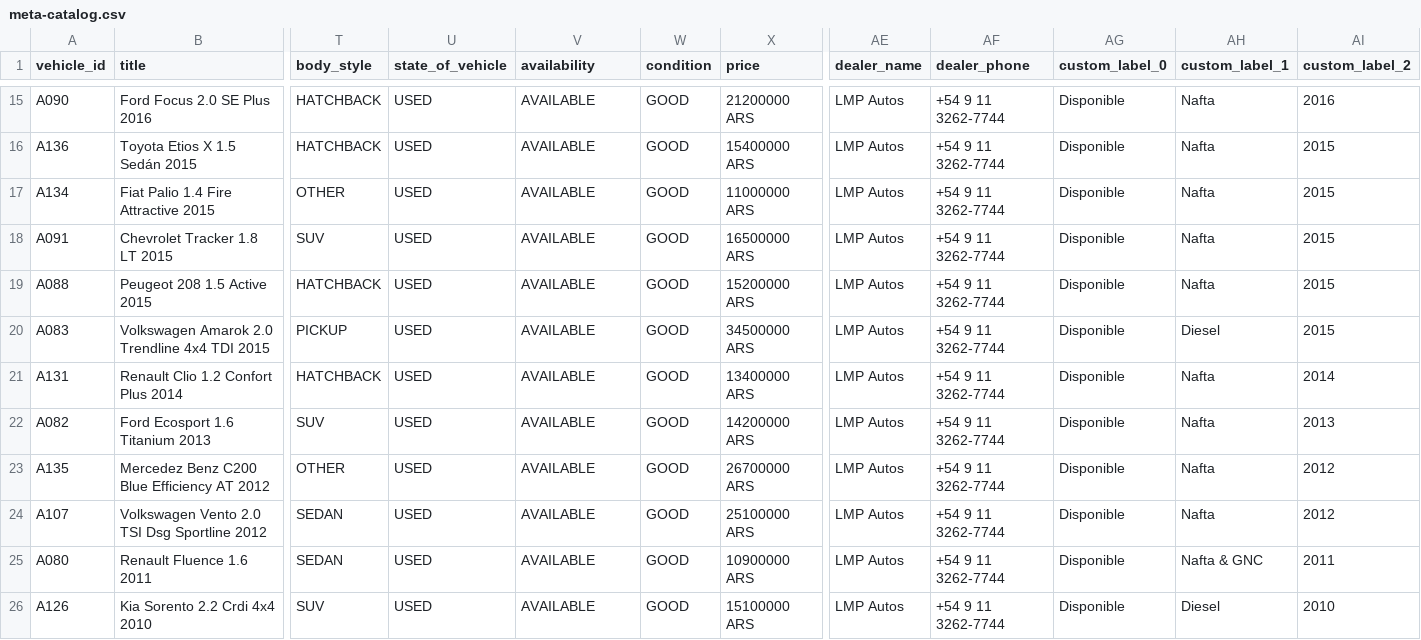
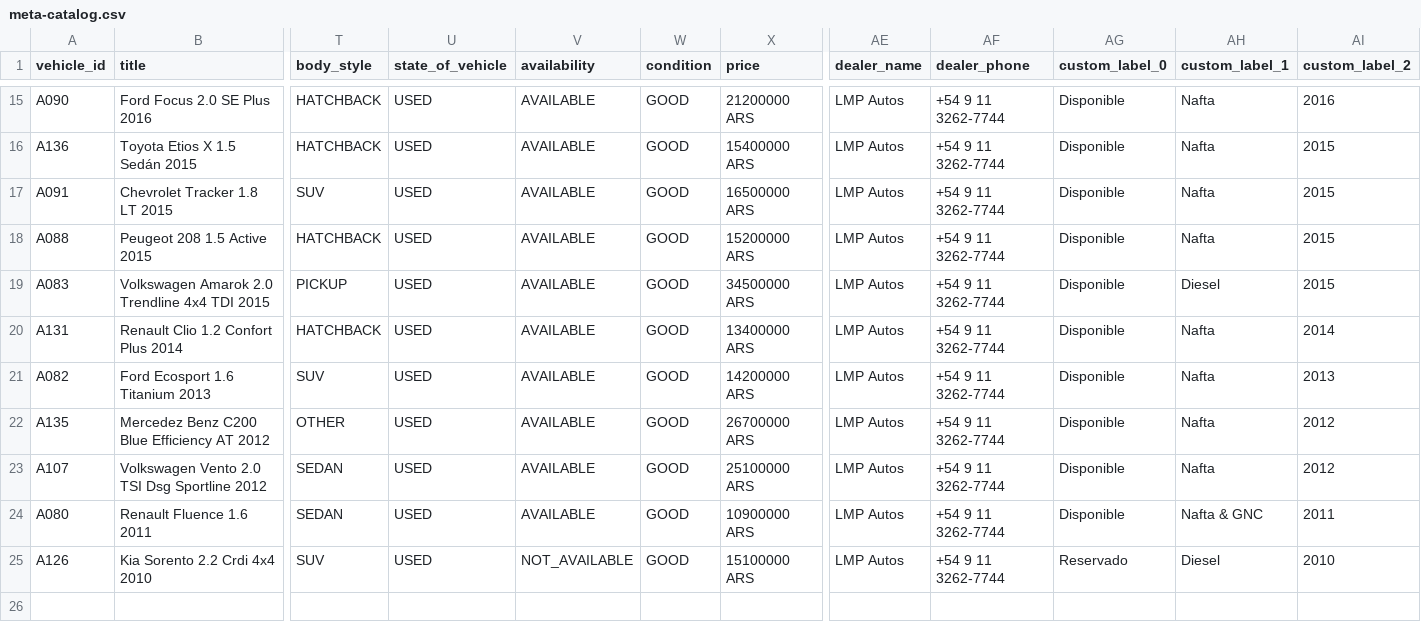
Before and after one commit to emanuelastudillo-mkt/lmp_automotores, a CSV file: meta-catalog.csv, drawn as a sheet; only a part is shown, gaps mark what is left out; removed rows and columns are numbered as before the commit, all else as after; rows hold the shown columns only; the diff names each change by its address in the sheet, - before the commit and + after, or states it on an @@ line.

```diff
--- a/meta-catalog.csv
+++ b/meta-catalog.csv
-row 17: A134 | Fiat Palio 1.4 Fire Attractive 2015 | OTHER | USED | AVAILABLE | GOOD | 11000000 ARS | LMP Autos | +54 9 11 3262-7744 | Disponible | Nafta | 2015
-V25 (availability): AVAILABLE
+V25 (availability): NOT_AVAILABLE
-AG25 (custom_label_0): Disponible
+AG25 (custom_label_0): Reservado
```
Also changed, not shown: 16 other files.
